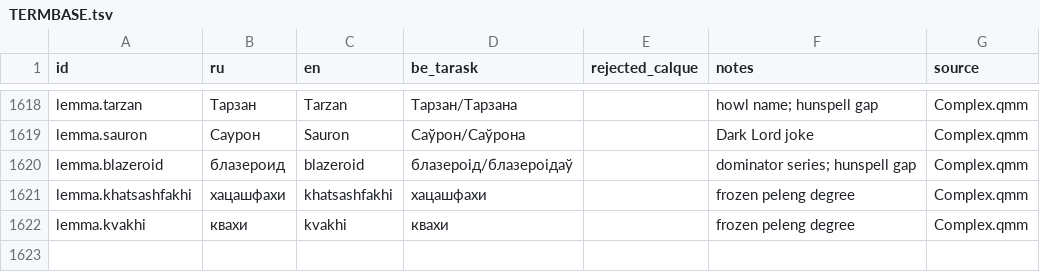
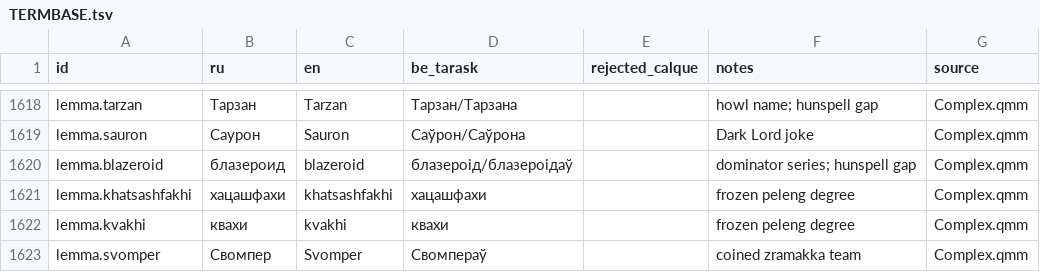
Before and after one commit to siarhei-zavadski/space-rangers-be-translation, a TSV file: TERMBASE.tsv, drawn as a sheet; only a part is shown, gaps mark what is left out.

```diff
--- a/TERMBASE.tsv
+++ b/TERMBASE.tsv
@@ -1622 +1622,2 @@ lemma.khatsashfakhi	хацашфахи	khatsashfakhi	хацашфахи		frozen
 lemma.kvakhi	квахи	kvakhi	квахи		frozen peleng degree	Complex.qmm
+lemma.svomper	Свомпер	Svomper	Свомпераў		coined zramakka team	Complex.qmm
```
Also changed, not shown: 1 other file.
